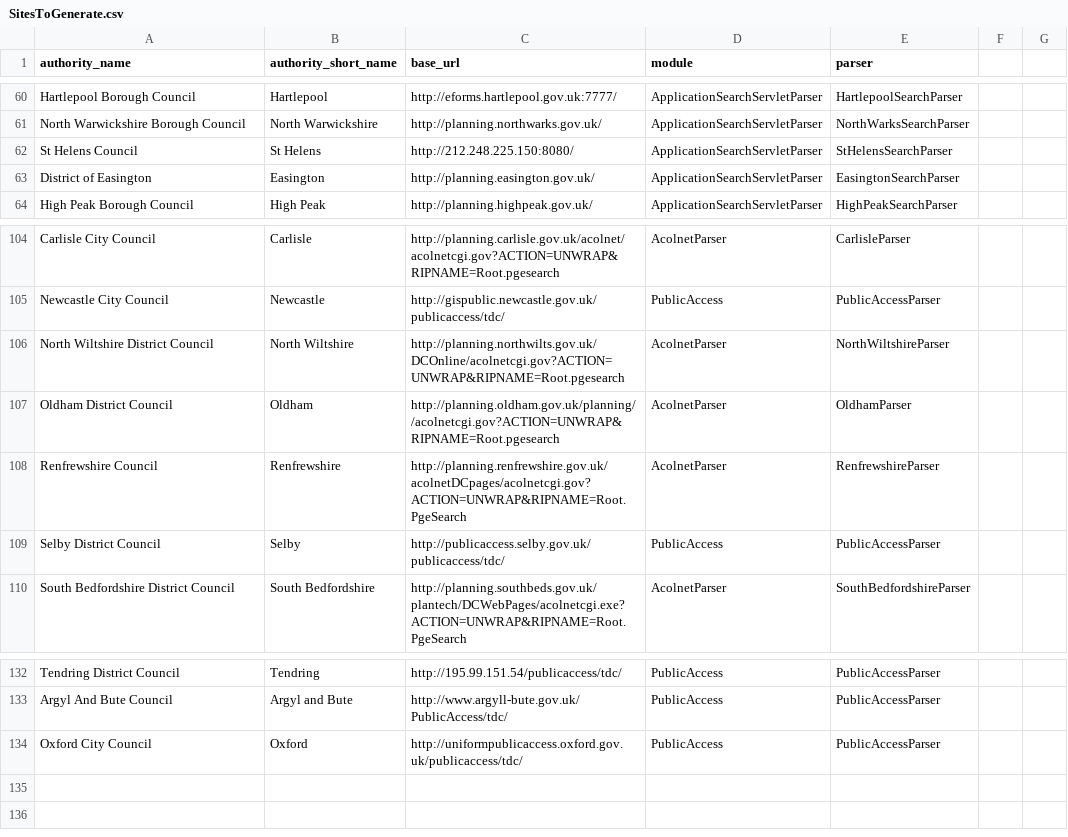
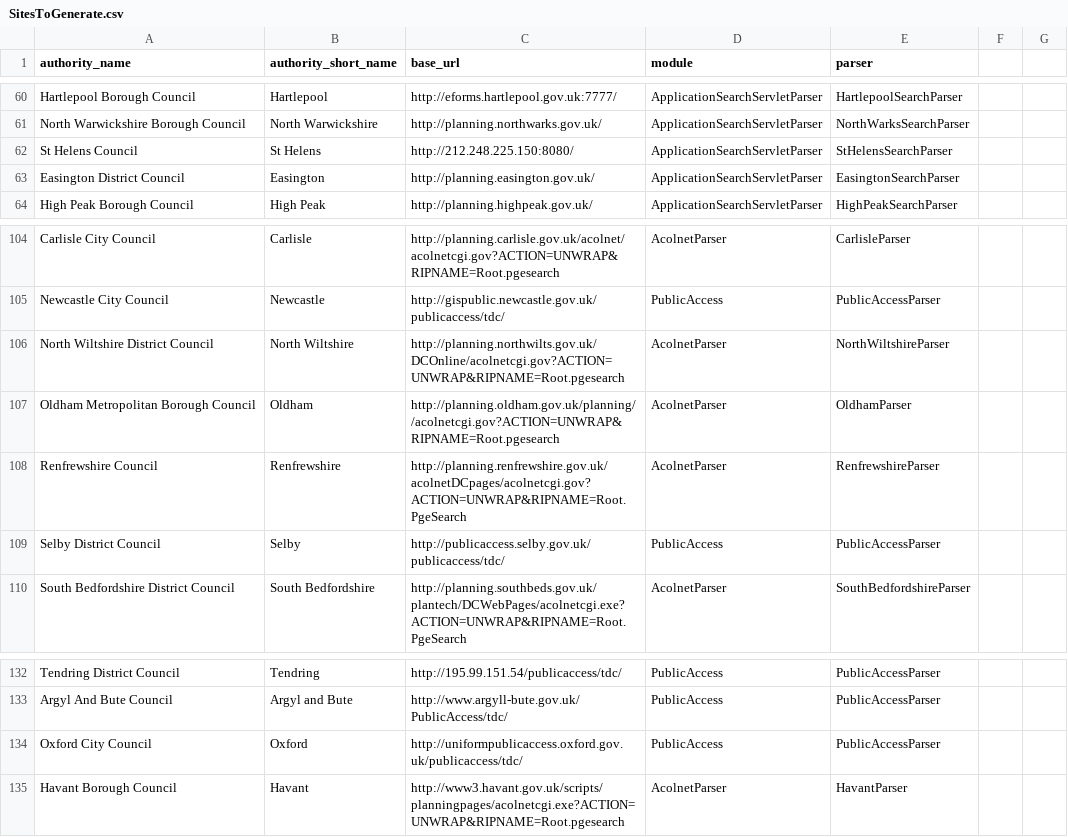
Before and after one commit to openaustralia/planningalerts, a CSV file: python_scrapers/SitesToGenerate.csv, drawn as a sheet; only a part is shown, gaps mark what is left out.

Commit message:
Add Havant. Change Balby to Blaby.

```diff
--- a/python_scrapers/SitesToGenerate.csv
+++ b/python_scrapers/SitesToGenerate.csv
@@ -62,3 +62,3 @@
 "St Helens Council", "St Helens", "http://212.248.225.150:8080/", "ApplicationSearchServletParser", "StHelensSearchParser"
-"District of Easington", "Easington", "http://planning.easington.gov.uk/", "ApplicationSearchServletParser", "EasingtonSearchParser"
+"Easington District Council", "Easington", "http://planning.easington.gov.uk/", "ApplicationSearchServletParser", "EasingtonSearchParser"
 "High Peak Borough Council", "High Peak", "http://planning.highpeak.gov.uk/", "ApplicationSearchServletParser", "HighPeakSearchParser"
@@ -106,3 +106,3 @@
 "North Wiltshire District Council", "North Wiltshire", "http://planning.northwilts.gov.uk/DCOnline/acolnetcgi.gov?ACTION=UNWRAP&RIPNAME=Root.pgesearch", "AcolnetParser", "NorthWiltshireParser"
-"Oldham District Council", "Oldham", "http://planning.oldham.gov.uk/planning//acolnetcgi.gov?ACTION=UNWRAP&RIPNAME=Root.pgesearch", "AcolnetParser", "OldhamParser"
+"Oldham Metropolitan Borough Council", "Oldham", "http://planning.oldham.gov.uk/planning//acolnetcgi.gov?ACTION=UNWRAP&RIPNAME=Root.pgesearch", "AcolnetParser", "OldhamParser"
 "Renfrewshire Council", "Renfrewshire", "http://planning.renfrewshire.gov.uk/acolnetDCpages/acolnetcgi.gov?ACTION=UNWRAP&RIPNAME=Root.PgeSearch", "AcolnetParser", "RenfrewshireParser"
@@ -134 +134,2 @@
 "Oxford City Council", "Oxford", "http://uniformpublicaccess.oxford.gov.uk/publicaccess/tdc/", "PublicAccess", "PublicAccessParser"
+"Havant Borough Council", "Havant", "http://www3.havant.gov.uk/scripts/planningpages/acolnetcgi.exe?ACTION=UNWRAP&RIPNAME=Root.pgesearch", "AcolnetParser", "HavantParser"
```
Also changed, not shown: 2 other files.
